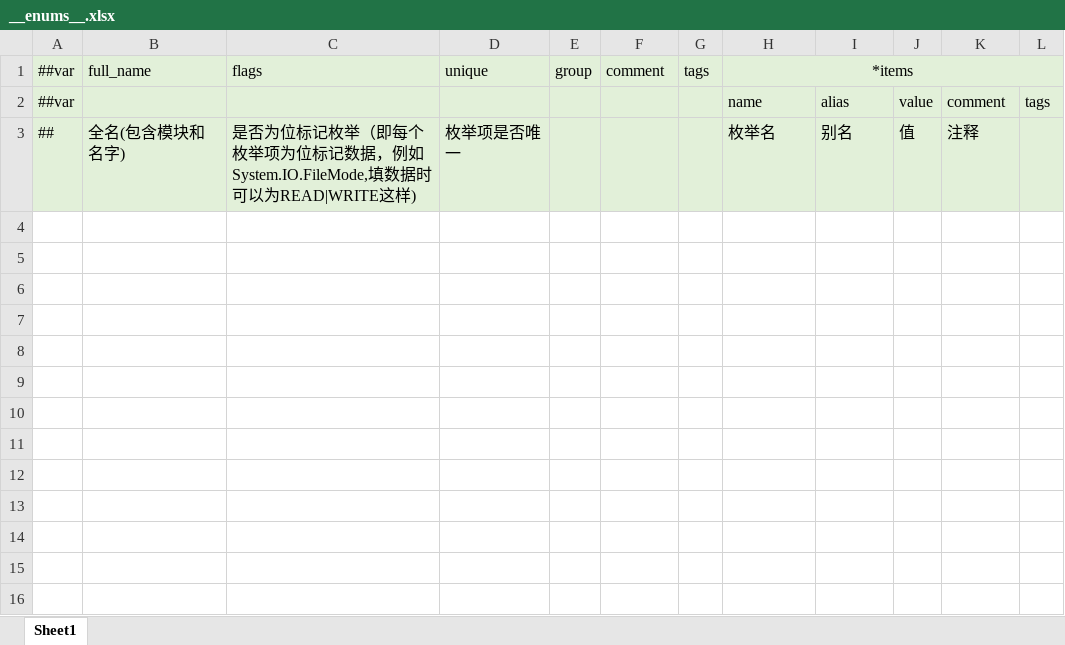
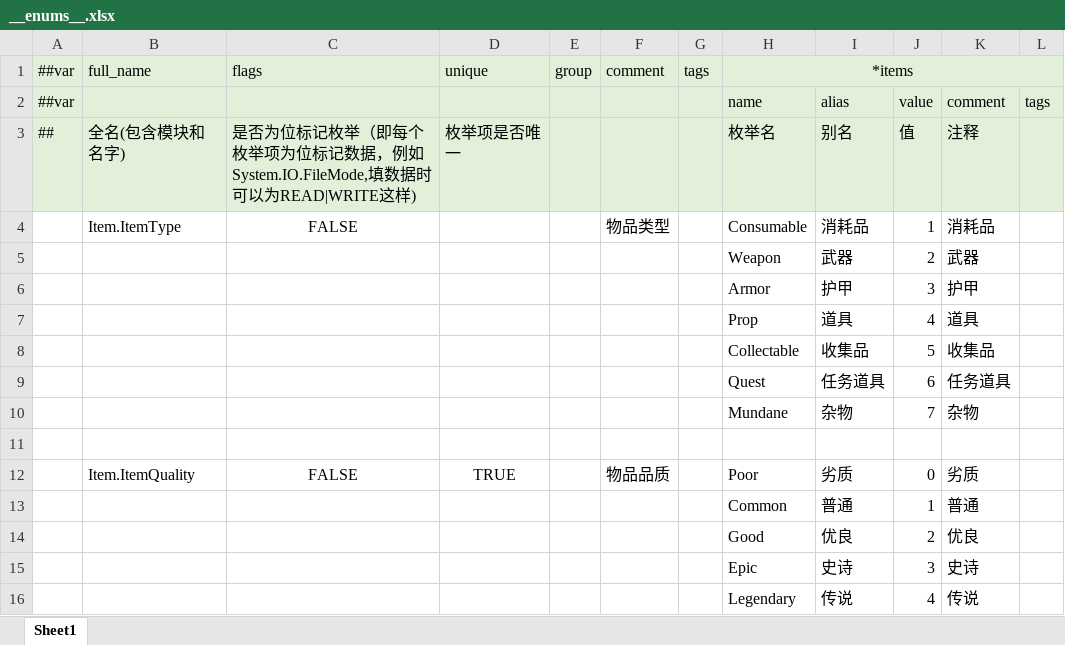
Before and after one commit to Soraku7/UECRPG, an Excel workbook: DataTemplate/Data/__enums__.xlsx, sheet Sheet1, drawn as a sheet; values as stored, in another font and other column widths than the file's, no borders; the diff names each change by its address in the sheet, - before the commit and + after, or states it on an @@ line.

```diff
--- a/DataTemplate/Data/__enums__.xlsx (sheet Sheet1)
+++ b/DataTemplate/Data/__enums__.xlsx (sheet Sheet1)
+row 4:  | Item.ItemType | FALSE |  |  | 物品类型 |  | Consumable | 消耗品 | 1 | 消耗品
+row 5:  |  |  |  |  |  |  | Weapon | 武器 | 2 | 武器
+row 6:  |  |  |  |  |  |  | Armor | 护甲 | 3 | 护甲
+row 7:  |  |  |  |  |  |  | Prop | 道具 | 4 | 道具
+row 8:  |  |  |  |  |  |  | Collectable | 收集品 | 5 | 收集品
+row 9:  |  |  |  |  |  |  | Quest | 任务道具 | 6 | 任务道具
+row 10:  |  |  |  |  |  |  | Mundane | 杂物 | 7 | 杂物
+row 11: (empty)
+row 12:  | Item.ItemQuality | FALSE | TRUE |  | 物品品质 |  | Poor | 劣质 | 0 | 劣质
+row 13:  |  |  |  |  |  |  | Common | 普通 | 1 | 普通
+row 14:  |  |  |  |  |  |  | Good | 优良 | 2 | 优良
+row 15:  |  |  |  |  |  |  | Epic | 史诗 | 3 | 史诗
+row 16:  |  |  |  |  |  |  | Legendary | 传说 | 4 | 传说
```
Also changed, not shown: DataTemplate/Data/__beans__.xlsx, DataTemplate/Data/__tables__.xlsx, 13 other files.
